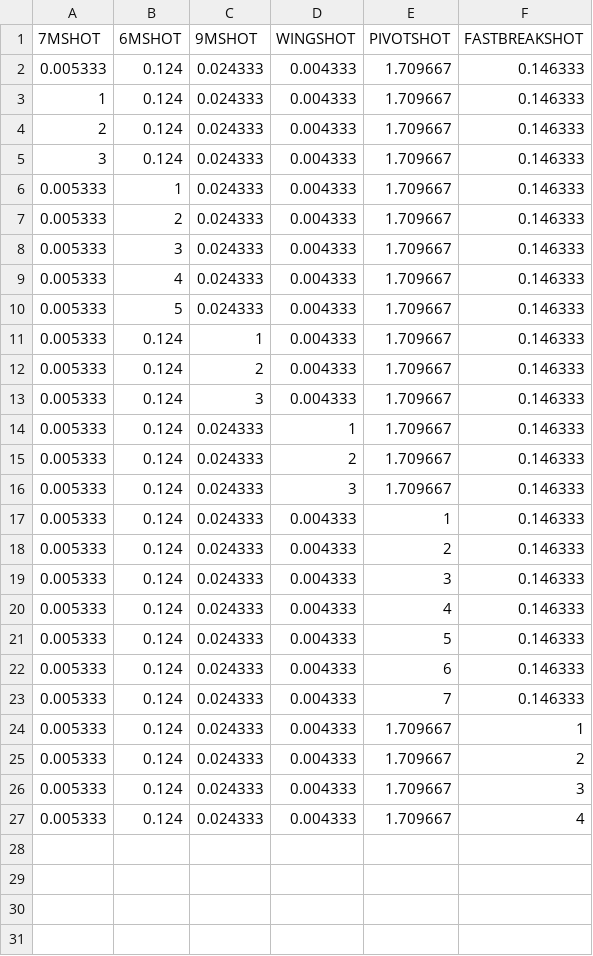
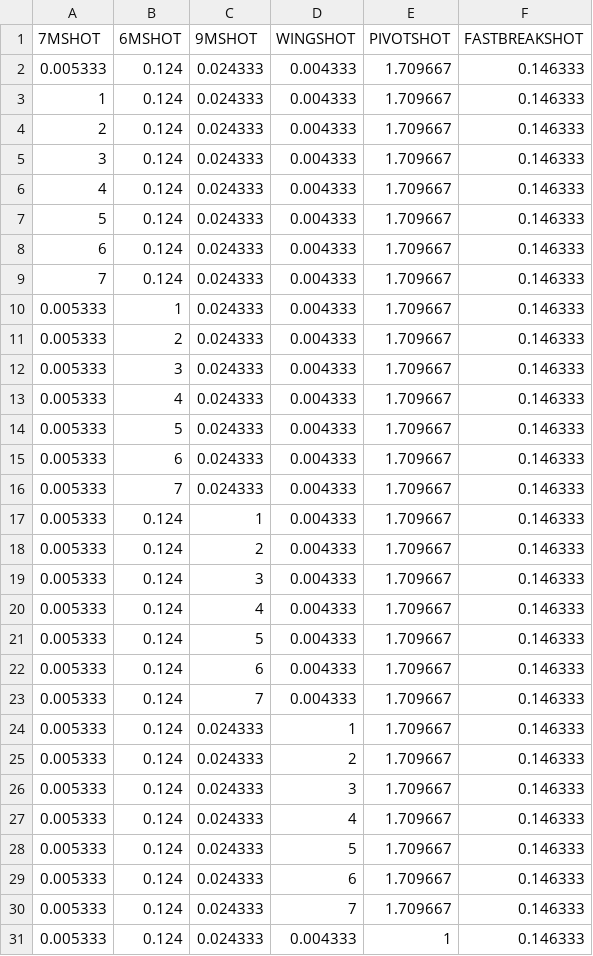
Before and after one commit to ravsssh/HandballPrediction, a CSV file: Handball Prediction/sens/PSHOT.csv, drawn as a sheet; only a part is shown; the shorter side is filled out with more unchanged rows; the diff covers the shown part only.

```diff
--- a/Handball Prediction/sens/PSHOT.csv
+++ b/Handball Prediction/sens/PSHOT.csv
@@ -5,2 +5,6 @@
 3;0.124;0.024333;0.004333;1.709667;0.146333
+4;0.124;0.024333;0.004333;1.709667;0.146333
+5;0.124;0.024333;0.004333;1.709667;0.146333
+6;0.124;0.024333;0.004333;1.709667;0.146333
+7;0.124;0.024333;0.004333;1.709667;0.146333
 0.005333;1;0.024333;0.004333;1.709667;0.146333
@@ -10,2 +14,4 @@
 0.005333;5;0.024333;0.004333;1.709667;0.146333
+0.005333;6;0.024333;0.004333;1.709667;0.146333
+0.005333;7;0.024333;0.004333;1.709667;0.146333
 0.005333;0.124;1;0.004333;1.709667;0.146333
@@ -13,2 +19,6 @@
 0.005333;0.124;3;0.004333;1.709667;0.146333
+0.005333;0.124;4;0.004333;1.709667;0.146333
+0.005333;0.124;5;0.004333;1.709667;0.146333
+0.005333;0.124;6;0.004333;1.709667;0.146333
+0.005333;0.124;7;0.004333;1.709667;0.146333
 0.005333;0.124;0.024333;1;1.709667;0.146333
@@ -16,2 +26,6 @@
 0.005333;0.124;0.024333;3;1.709667;0.146333
+0.005333;0.124;0.024333;4;1.709667;0.146333
+0.005333;0.124;0.024333;5;1.709667;0.146333
+0.005333;0.124;0.024333;6;1.709667;0.146333
+0.005333;0.124;0.024333;7;1.709667;0.146333
 0.005333;0.124;0.024333;0.004333;1;0.146333
```
Also changed, not shown: 3 added rows elsewhere in this file, Handball Prediction/sens/LWSHOT.csv, Handball Prediction/sens/RBSHOT.csv, 1 other file.
